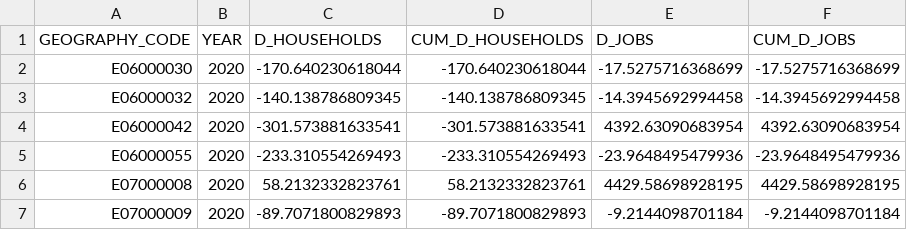
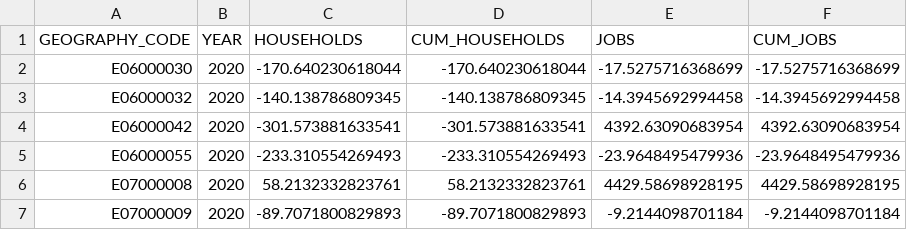
Before and after one commit to nismod/simim, a CSV file: data/scenarios/scenario1j.csv, drawn as a sheet; only a part is shown.

```diff
--- a/data/scenarios/scenario1j.csv
+++ b/data/scenarios/scenario1j.csv
@@ -1,2 +1,2 @@
-GEOGRAPHY_CODE,YEAR,D_HOUSEHOLDS,CUM_D_HOUSEHOLDS,D_JOBS,CUM_D_JOBS
+GEOGRAPHY_CODE,YEAR,HOUSEHOLDS,CUM_HOUSEHOLDS,JOBS,CUM_JOBS
 E06000030,2020,-170.640230618044,-170.640230618044,-17.5275716368699,-17.5275716368699
```
Also changed, not shown: data/scenarios/scenario1.csv, data/scenarios/scenario2.csv, 9 other files.
